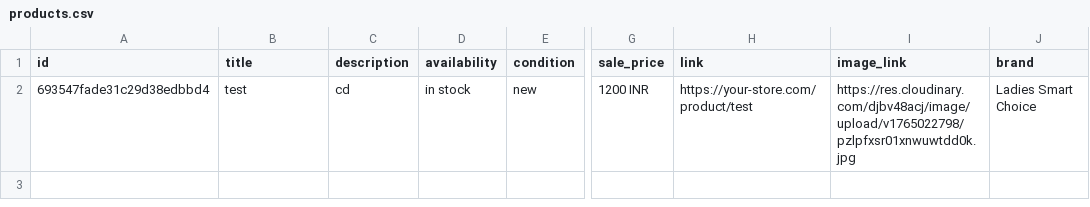
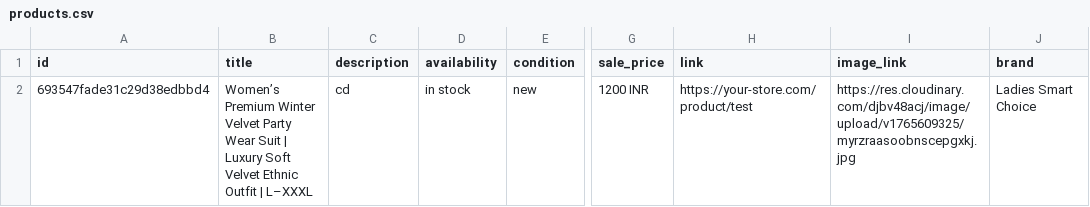
Before and after one commit to hackwithroshan/ladies-smart-choice, a CSV file: backend/public/facebook/products.csv, drawn as a sheet; only a part is shown, gaps mark what is left out; the diff names each change by its address in the sheet, - before the commit and + after, or states it on an @@ line.

```diff
--- a/backend/public/facebook/products.csv
+++ b/backend/public/facebook/products.csv
-B2 (title): test
+B2 (title): Women’s Premium Winter Velvet Party Wear Suit | Luxury Soft Velvet Ethnic Outfit | L–XXXL
-I2 (image_link): https://res.cloudinary.com/djbv48acj/image/upload/v1765022798/pzlpfxsr01xnwuwtdd0k.jpg
+I2 (image_link): https://res.cloudinary.com/djbv48acj/image/upload/v1765609325/myrzraasoobnscepgxkj.jpg
```
Also changed, not shown: 41 other files.
